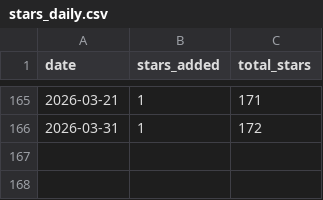
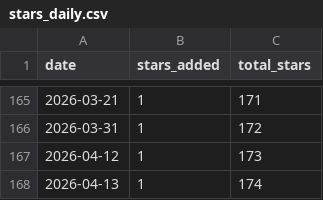
Before and after one commit to mtconnect/engagement-dashboard, a CSV file: data/stars/stars_daily.csv, drawn as a sheet; only a part is shown, gaps mark what is left out; the diff names each change by its address in the sheet, - before the commit and + after, or states it on an @@ line.

```diff
--- a/data/stars/stars_daily.csv
+++ b/data/stars/stars_daily.csv
+row 167: 2026-04-12 | 1 | 173
+row 168: 2026-04-13 | 1 | 174
```
Also changed, not shown: 1 other file.
